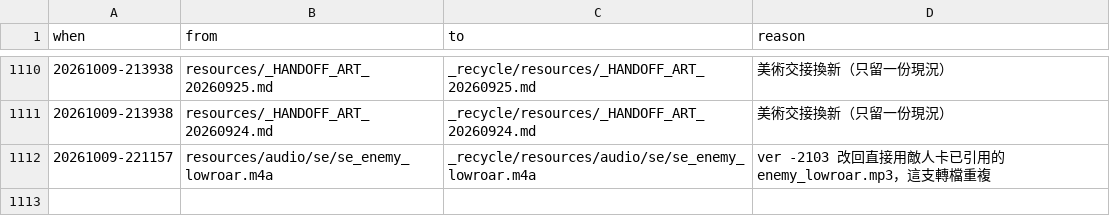
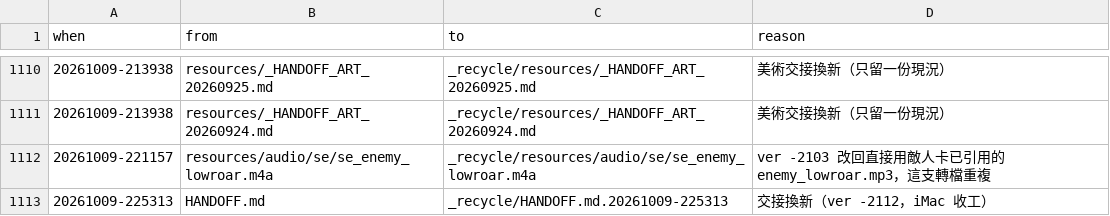
Before and after one commit to raykueco-debug/TIVOT, a TSV file: _recycle/RECYCLE_LOG.tsv, drawn as a sheet; only a part is shown, gaps mark what is left out.

```diff
--- a/_recycle/RECYCLE_LOG.tsv
+++ b/_recycle/RECYCLE_LOG.tsv
@@ -1112 +1112,2 @@ when	from	to	reason
 20261009-221157	resources/audio/se/se_enemy_lowroar.m4a	_recycle/resources/audio/se/se_enemy_lowroar.m4a	ver -2103 改回直接用敵人卡已引用的 enemy_lowroar.mp3，這支轉檔重複
+20261009-225313	HANDOFF.md	_recycle/HANDOFF.md.20261009-225313	交接換新（ver -2112，iMac 收工）
```
Also changed, not shown: 1 other file.
